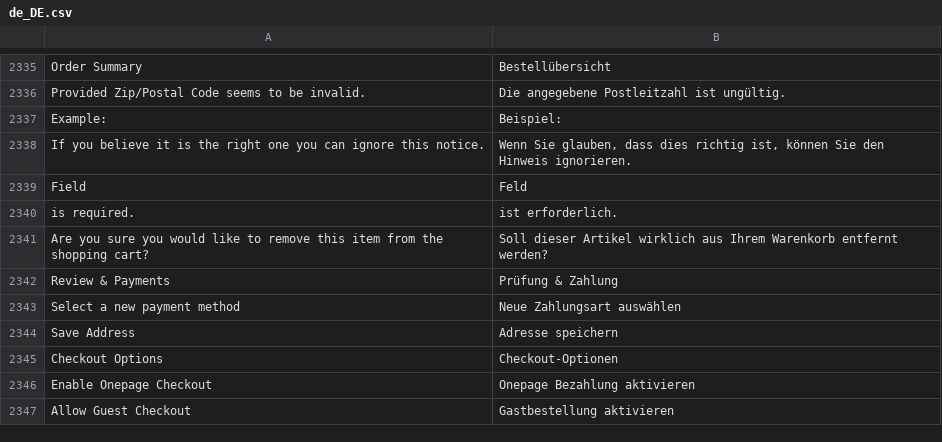
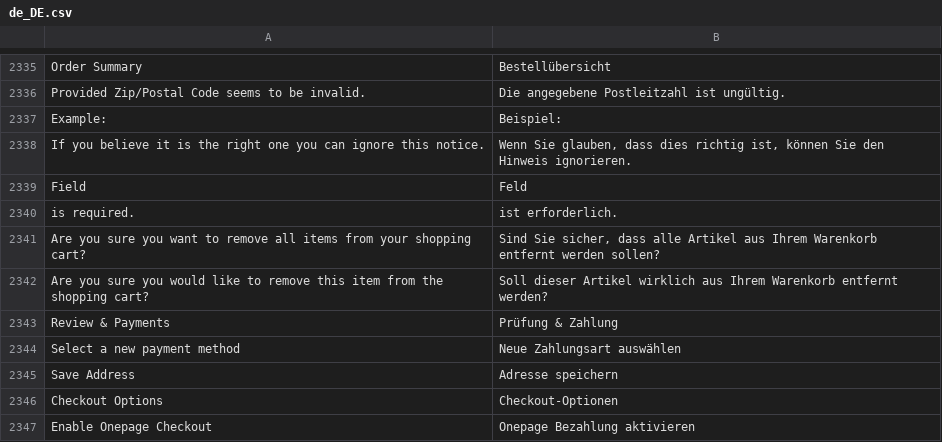
Before and after one commit to magento-l10n/language-de_DE, a CSV file: de_DE.csv, drawn as a sheet; only a part is shown, gaps mark what is left out; the shorter side is filled out with more unchanged rows; the diff names each change by its address in the sheet, - before the commit and + after, or states it on an @@ line.

Commit message:
Updating translations from Crowdin.

```diff
--- a/de_DE.csv
+++ b/de_DE.csv
+row 2341: Are you sure you want to remove all items from your shopping cart? | Sind Sie sicher, dass alle Artikel aus Ihrem Warenkorb entfernt werden sollen?
```
Also changed, not shown: 1 other file.
